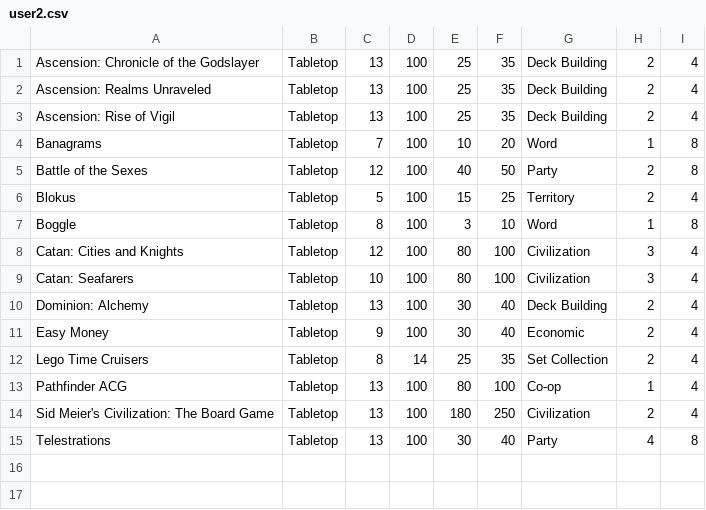
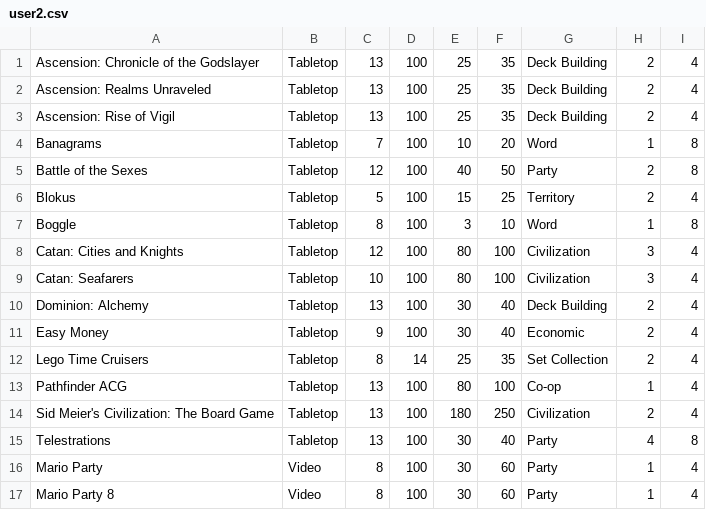
Before and after one commit to huszara2/Pargameters, a CSV file: user2.csv, drawn as a sheet; the diff names each change by its address in the sheet, - before the commit and + after, or states it on an @@ line.

```diff
--- a/user2.csv
+++ b/user2.csv
+row 16: Mario Party | Video | 8 | 100 | 30 | 60 | Party | 1 | 4
+row 17: Mario Party 8 | Video | 8 | 100 | 30 | 60 | Party | 1 | 4
```
Also changed, not shown: user1.csv, 2 other files.
